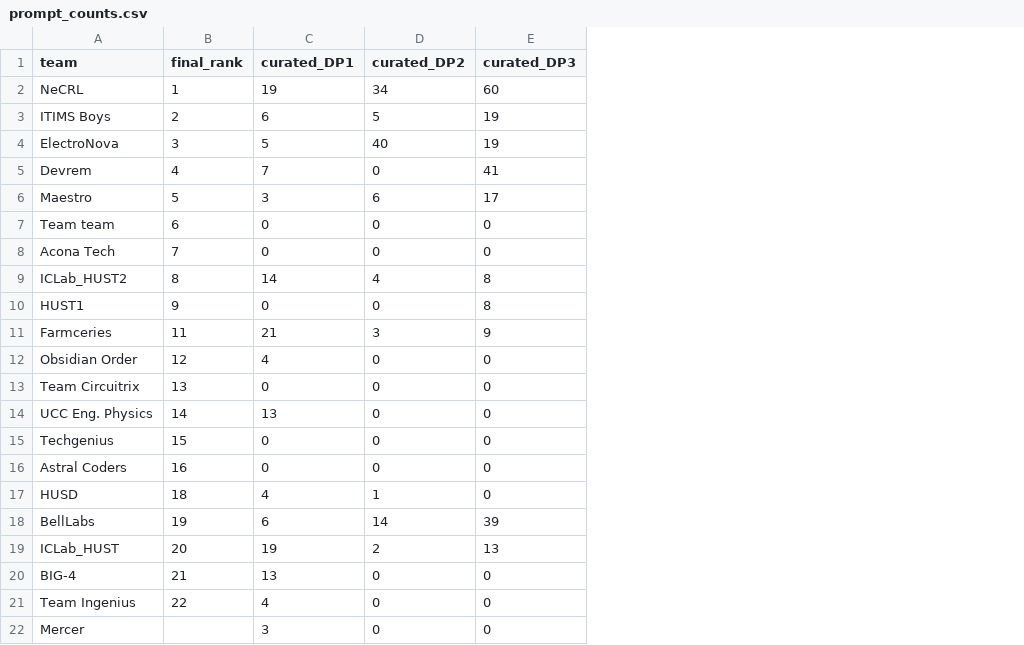
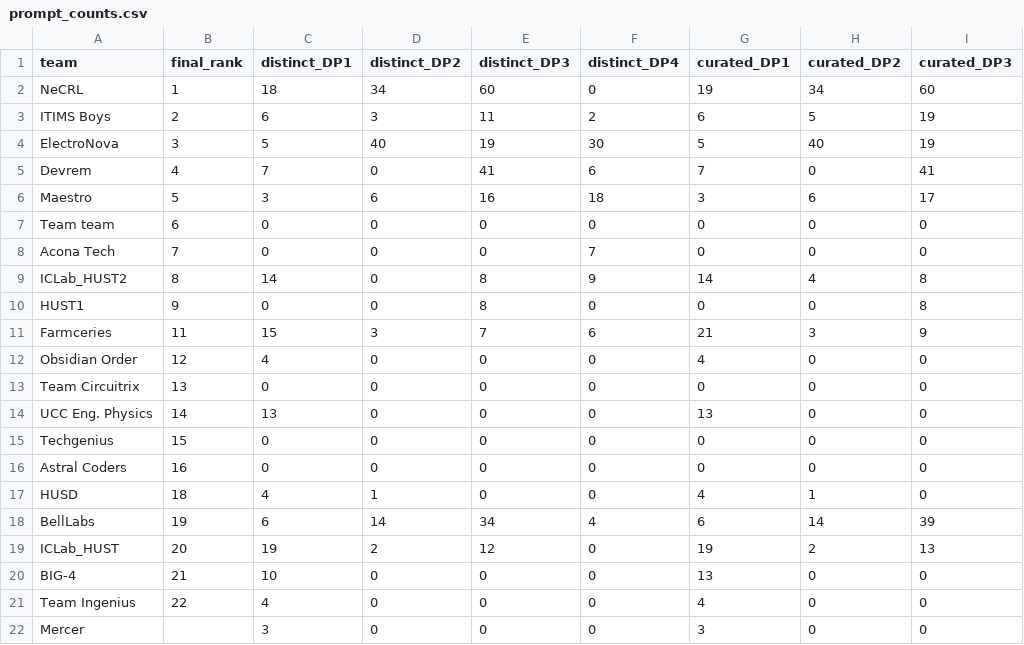
Before and after one commit to Harrydhara/AI_HDL_DataSet, a CSV file: prompt_counts.csv, drawn as a sheet; only a part is shown; the diff names each change by its address in the sheet, - before the commit and + after, or states it on an @@ line.

Commit message:
Count distinct prompts; document coverage and power caveats
- prompt counts now count each prompt once, in the earliest phase it
  appears, because several teams kept cumulative logs; index.csv,
  prompt_counts.csv and the team cards use these distinct counts
- README: release vs. competition counts, the five complete
  trajectories, missing DP4 layouts, and the note that team power
  figures are vectorless estimates (one write-up's uW unit is mW)
- scripts: count.py (prompt keys), make_tables.py

```diff
--- a/prompt_counts.csv
+++ b/prompt_counts.csv
+column C (distinct_DP1), rows 2-22: 18 | 6 | 5 | 7 | 3 | 0 | 0 | 14 | 0 | 15 | 4 | 0 | 13 | 0 | 0 | 4 | 6 | 19 | 10 | 4 | 3
+column D (distinct_DP2), rows 2-22: 34 | 3 | 40 | 0 | 6 | 0 | 0 | 0 | 0 | 3 | 0 | 0 | 0 | 0 | 0 | 1 | 14 | 2 | 0 | 0 | 0
+column E (distinct_DP3), rows 2-22: 60 | 11 | 19 | 41 | 16 | 0 | 0 | 8 | 8 | 7 | 0 | 0 | 0 | 0 | 0 | 0 | 34 | 12 | 0 | 0 | 0
+column F (distinct_DP4), rows 2-22: 0 | 2 | 30 | 6 | 18 | 0 | 7 | 9 | 0 | 6 | 0 | 0 | 0 | 0 | 0 | 0 | 4 | 0 | 0 | 0 | 0
```
Also changed, not shown: index.csv, 38 other files.
